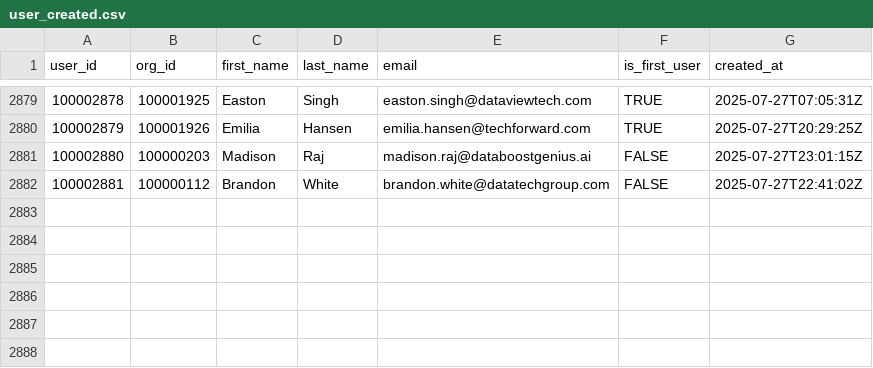
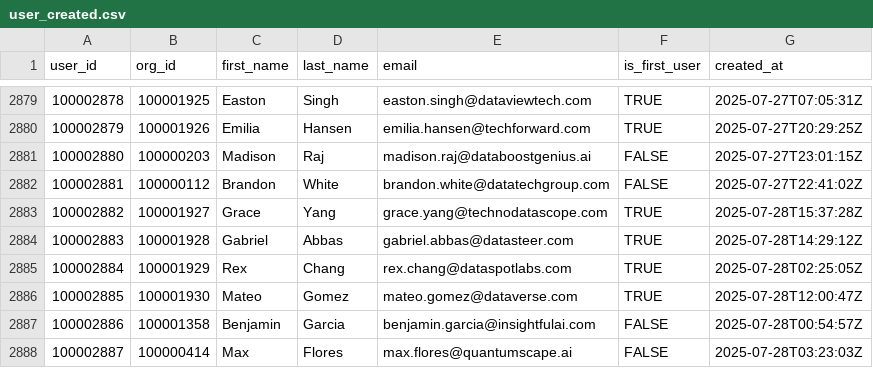
Before and after one commit to datafold/demo, a CSV file: datagen/user_created.csv, drawn as a sheet; only a part is shown, gaps mark what is left out.

Commit message:
New data obtained on Tue Jul 29 00:26:26 UTC 2025

```diff
--- a/datagen/user_created.csv
+++ b/datagen/user_created.csv
@@ -2882 +2882,7 @@ user_id,org_id,first_name,last_name,email,is_first_user,created_at
 100002881,100000112,Brandon,White,brandon.white@datatechgroup.com,FALSE,2025-07-27T22:41:02Z
+100002882,100001927,Grace,Yang,grace.yang@technodatascope.com,TRUE,2025-07-28T15:37:28Z
+100002883,100001928,Gabriel,Abbas,gabriel.abbas@datasteer.com,TRUE,2025-07-28T14:29:12Z
+100002884,100001929,Rex,Chang,rex.chang@dataspotlabs.com,TRUE,2025-07-28T02:25:05Z
+100002885,100001930,Mateo,Gomez,mateo.gomez@dataverse.com,TRUE,2025-07-28T12:00:47Z
+100002886,100001358,Benjamin,Garcia,benjamin.garcia@insightfulai.com,FALSE,2025-07-28T00:54:57Z
+100002887,100000414,Max,Flores,max.flores@quantumscape.ai,FALSE,2025-07-28T03:23:03Z
```
Also changed, not shown: datagen/signed_in.csv, datagen/signed_in_broken.csv, 12 other files.
